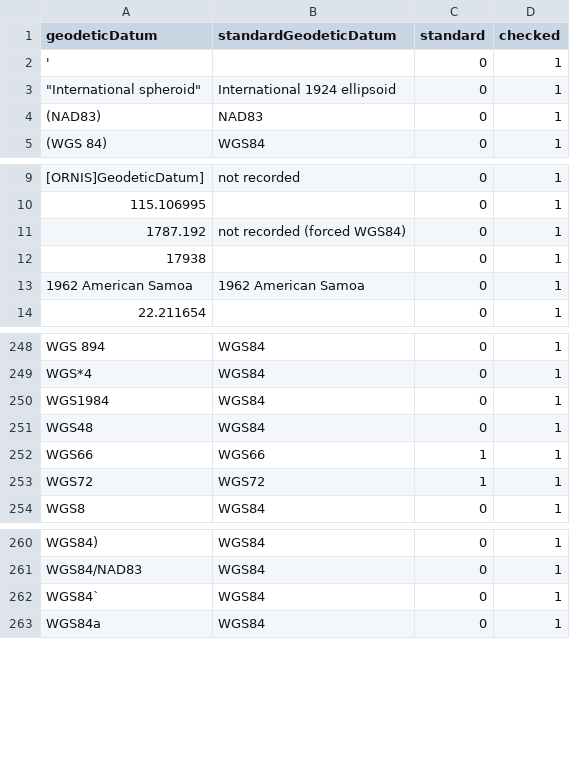
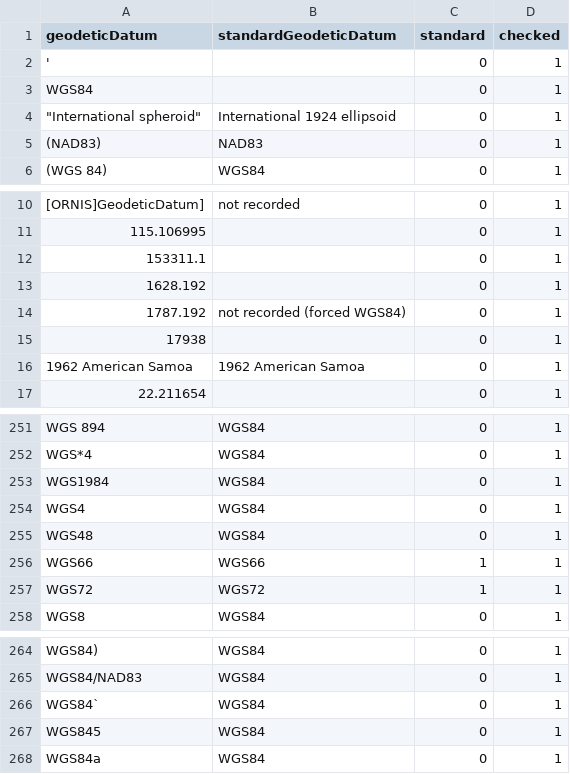
Before and after one commit to VertNet/DwCVocabs, a CSV file: vocabs/geodeticDatum.csv, drawn as a sheet; only a part is shown, gaps mark what is left out; the diff names each change by its address in the sheet, - before the commit and + after, or states it on an @@ line.

```diff
--- a/vocabs/geodeticDatum.csv
+++ b/vocabs/geodeticDatum.csv
+row 3: WGS84 |  | 0 | 1
+row 12: 153311.1 |  | 0 | 1
+row 13: 1628.192 |  | 0 | 1
+row 254: WGS4 | WGS84 | 0 | 1
+row 267: WGS845 | WGS84 | 0 | 1
```
Also changed, not shown: vocabs/LengthConversion.csv, vocabs/georeferenceProtocol.csv, 7 other files.
